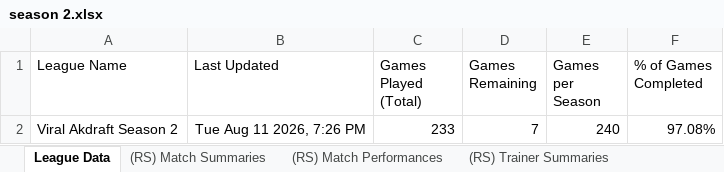
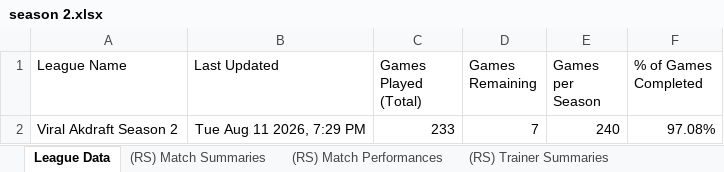
Before and after one commit to MatthewCS/akchive, an Excel workbook: parser/output/season 2.xlsx, sheet League Data, drawn as a sheet; values as stored, in another font and other column widths than the file's, no borders; charts and pictures and table styles not drawn; the diff names each change by its address in the sheet, - before the commit and + after, or states it on an @@ line.

```diff
--- a/parser/output/season 2.xlsx (sheet League Data)
+++ b/parser/output/season 2.xlsx (sheet League Data)
-B2 (Last Updated): Tue Aug 11 2026, 7:26 PM
+B2 (Last Updated): Tue Aug 11 2026, 7:29 PM
```
Also changed, not shown: sheet (RS) Match Summaries, sheet (RS) Trainer Pokémon, sheet (RS) Trainer Summaries, 2 other files.
